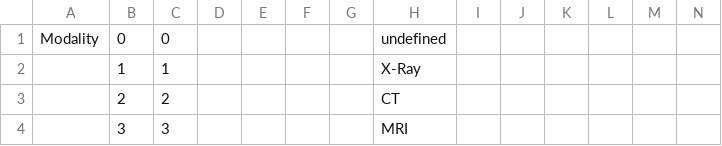
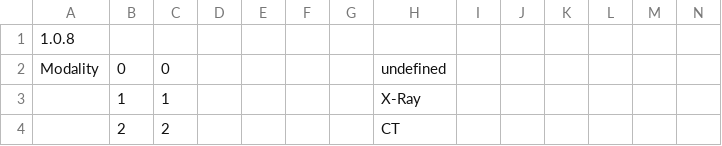
Before and after one commit to FHOOEAIST/SNOMAPP, a CSV file: skeleton_app/src/main/resources/APPCCodes/APPC_machinereadable.csv, drawn as a sheet; only a part is shown; the shorter side is filled out with more unchanged rows; rows hold the shown columns only; the diff names each change by its address in the sheet, - before the commit and + after, or states it on an @@ line.

```diff
--- a/skeleton_app/src/main/resources/APPCCodes/APPC_machinereadable.csv
+++ b/skeleton_app/src/main/resources/APPCCodes/APPC_machinereadable.csv
+row 1: 1.0.8
```
Also changed, not shown: skeleton_app/src/main/resources/APPC_machinereadable.csv, 5 other files.
